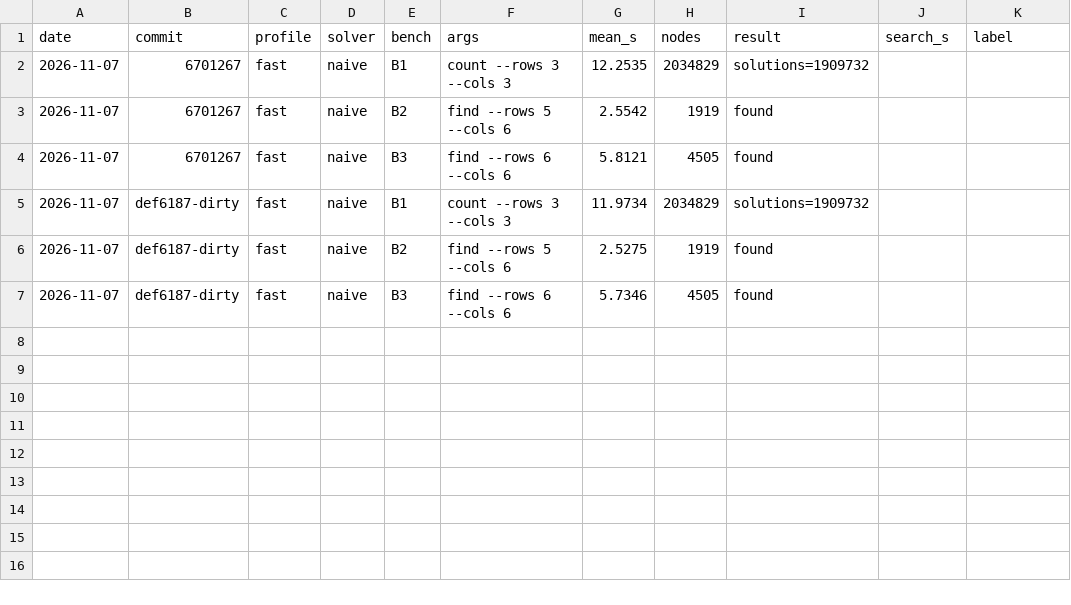
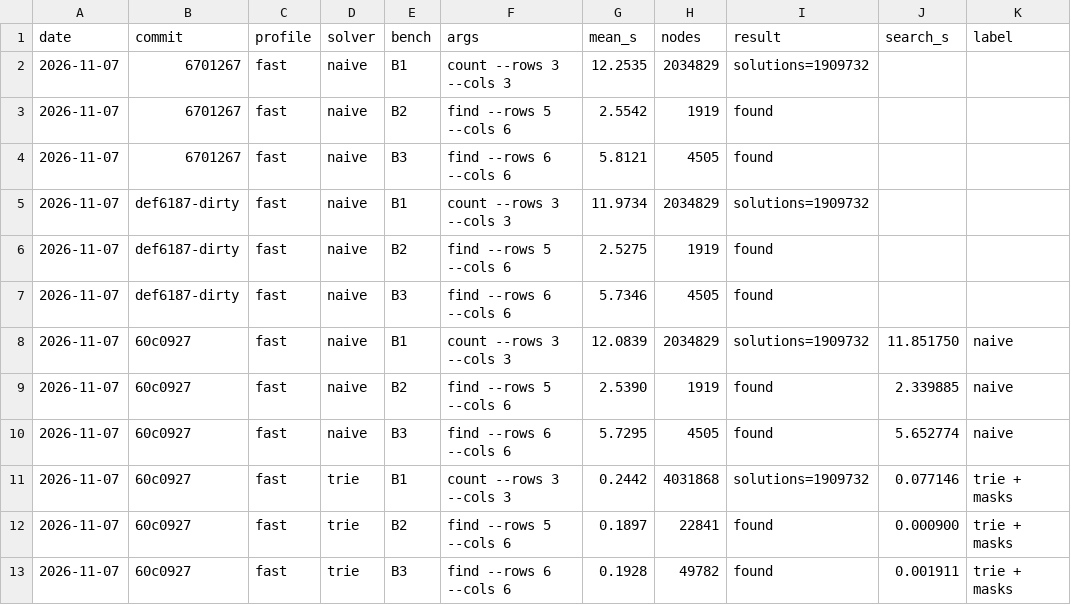
Before and after one commit to HisetteTom/word-rectangle-solver, a CSV file: results/bench-log.csv, drawn as a sheet; the diff names each change by its address in the sheet, - before the commit and + after, or states it on an @@ line.

Commit message:
Bench: trie + masks — 154× (B1), 2,600× (B2), 2,958× (B3) faster than naive

```diff
--- a/results/bench-log.csv
+++ b/results/bench-log.csv
+row 8: 2026-11-07 | 60c0927 | fast | naive | B1 | count --rows 3 --cols 3 | 12.0839 | 2034829 | solutions=1909732 | 11.851750 | naive
+row 9: 2026-11-07 | 60c0927 | fast | naive | B2 | find --rows 5 --cols 6 | 2.5390 | 1919 | found | 2.339885 | naive
+row 10: 2026-11-07 | 60c0927 | fast | naive | B3 | find --rows 6 --cols 6 | 5.7295 | 4505 | found | 5.652774 | naive
+row 11: 2026-11-07 | 60c0927 | fast | trie | B1 | count --rows 3 --cols 3 | 0.2442 | 4031868 | solutions=1909732 | 0.077146 | trie + masks
+row 12: 2026-11-07 | 60c0927 | fast | trie | B2 | find --rows 5 --cols 6 | 0.1897 | 22841 | found | 0.000900 | trie + masks
+row 13: 2026-11-07 | 60c0927 | fast | trie | B3 | find --rows 6 --cols 6 | 0.1928 | 49782 | found | 0.001911 | trie + masks
```
Also changed, not shown: 7 other files.
